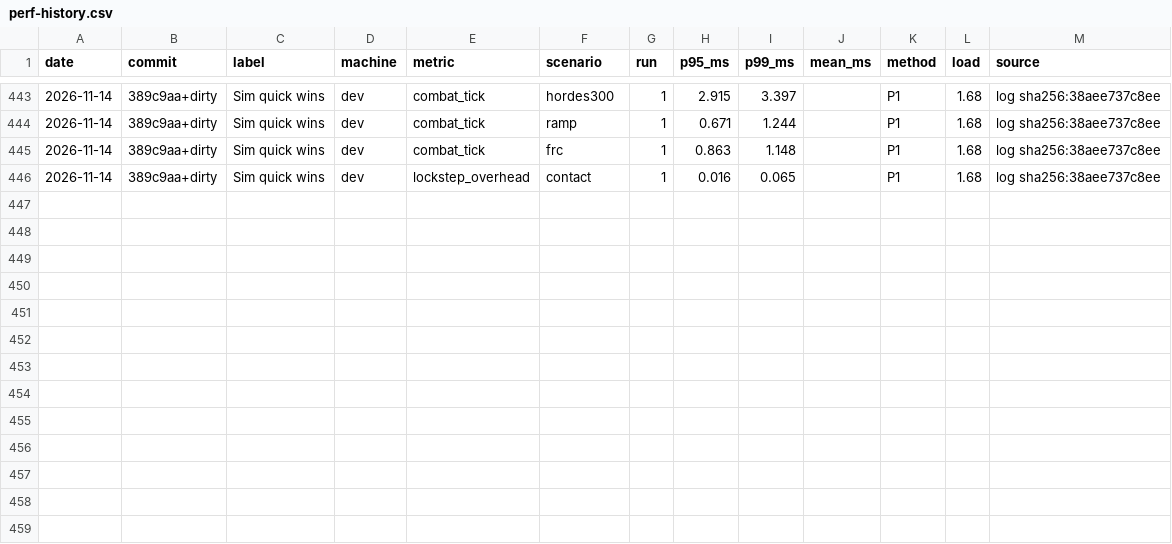
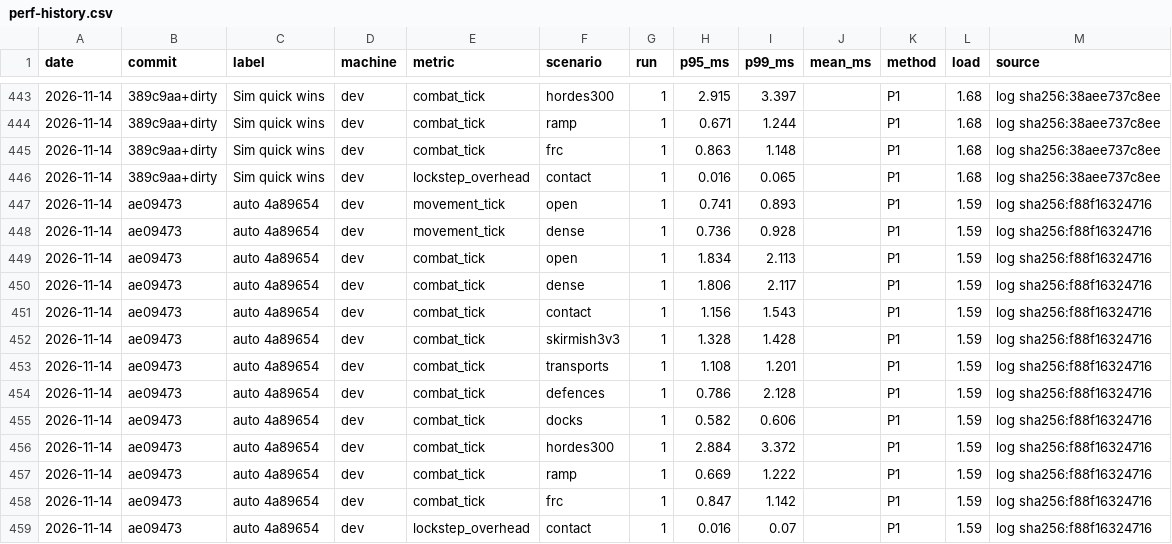
Before and after one commit to pdstuber/wargrid, a CSV file: docs/reference/perf-history.csv, drawn as a sheet; only a part is shown, gaps mark what is left out; the diff names each change by its address in the sheet, - before the commit and + after, or states it on an @@ line.

Commit message:
Record the perf row for the Sim quick wins merge

```diff
--- a/docs/reference/perf-history.csv
+++ b/docs/reference/perf-history.csv
+row 447: 2026-11-14 | ae09473 | auto 4a89654 | dev | movement_tick | open | 1 | 0.741 | 0.893 |  | P1 | 1.59 | log sha256:f88f16324716
+row 448: 2026-11-14 | ae09473 | auto 4a89654 | dev | movement_tick | dense | 1 | 0.736 | 0.928 |  | P1 | 1.59 | log sha256:f88f16324716
+row 449: 2026-11-14 | ae09473 | auto 4a89654 | dev | combat_tick | open | 1 | 1.834 | 2.113 |  | P1 | 1.59 | log sha256:f88f16324716
+row 450: 2026-11-14 | ae09473 | auto 4a89654 | dev | combat_tick | dense | 1 | 1.806 | 2.117 |  | P1 | 1.59 | log sha256:f88f16324716
+row 451: 2026-11-14 | ae09473 | auto 4a89654 | dev | combat_tick | contact | 1 | 1.156 | 1.543 |  | P1 | 1.59 | log sha256:f88f16324716
+row 452: 2026-11-14 | ae09473 | auto 4a89654 | dev | combat_tick | skirmish3v3 | 1 | 1.328 | 1.428 |  | P1 | 1.59 | log sha256:f88f16324716
+row 453: 2026-11-14 | ae09473 | auto 4a89654 | dev | combat_tick | transports | 1 | 1.108 | 1.201 |  | P1 | 1.59 | log sha256:f88f16324716
+row 454: 2026-11-14 | ae09473 | auto 4a89654 | dev | combat_tick | defences | 1 | 0.786 | 2.128 |  | P1 | 1.59 | log sha256:f88f16324716
+row 455: 2026-11-14 | ae09473 | auto 4a89654 | dev | combat_tick | docks | 1 | 0.582 | 0.606 |  | P1 | 1.59 | log sha256:f88f16324716
+row 456: 2026-11-14 | ae09473 | auto 4a89654 | dev | combat_tick | hordes300 | 1 | 2.884 | 3.372 |  | P1 | 1.59 | log sha256:f88f16324716
+row 457: 2026-11-14 | ae09473 | auto 4a89654 | dev | combat_tick | ramp | 1 | 0.669 | 1.222 |  | P1 | 1.59 | log sha256:f88f16324716
+row 458: 2026-11-14 | ae09473 | auto 4a89654 | dev | combat_tick | frc | 1 | 0.847 | 1.142 |  | P1 | 1.59 | log sha256:f88f16324716
+row 459: 2026-11-14 | ae09473 | auto 4a89654 | dev | lockstep_overhead | contact | 1 | 0.016 | 0.07 |  | P1 | 1.59 | log sha256:f88f16324716
```
Also changed, not shown: 2 other files.
